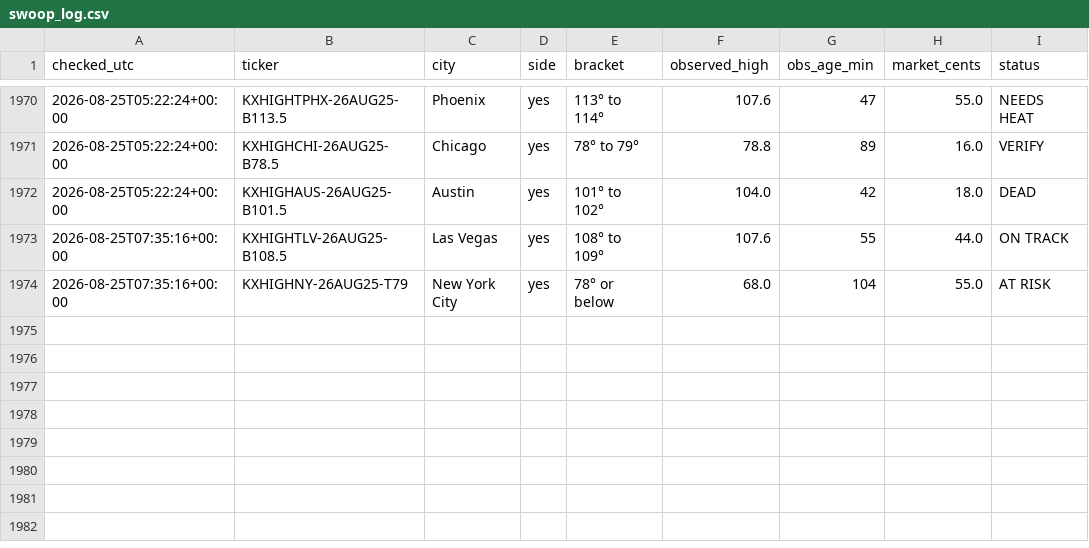
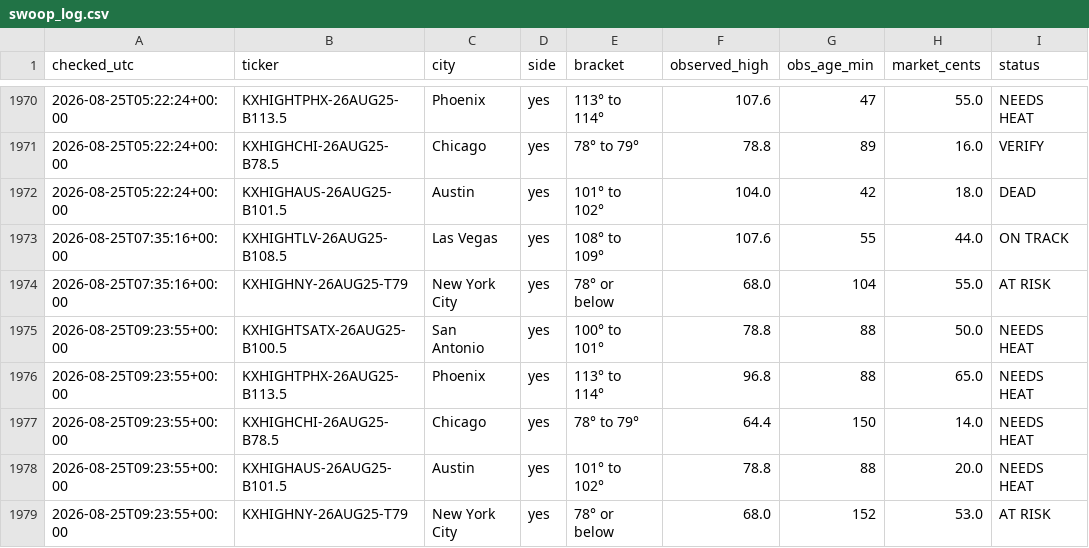
Before and after one commit to chrisscott2526-prog/Weather-Bot, a CSV file: swoop_log.csv, drawn as a sheet; only a part is shown, gaps mark what is left out; the diff names each change by its address in the sheet, - before the commit and + after, or states it on an @@ line.

Commit message:
swoop 2026-08-25 09:23

```diff
--- a/swoop_log.csv
+++ b/swoop_log.csv
+row 1975: 2026-08-25T09:23:55+00:00 | KXHIGHTSATX-26AUG25-B100.5 | San Antonio | yes | 100° to 101° | 78.8 | 88 | 50.0 | NEEDS HEAT
+row 1976: 2026-08-25T09:23:55+00:00 | KXHIGHTPHX-26AUG25-B113.5 | Phoenix | yes | 113° to 114° | 96.8 | 88 | 65.0 | NEEDS HEAT
+row 1977: 2026-08-25T09:23:55+00:00 | KXHIGHCHI-26AUG25-B78.5 | Chicago | yes | 78° to 79° | 64.4 | 150 | 14.0 | NEEDS HEAT
+row 1978: 2026-08-25T09:23:55+00:00 | KXHIGHAUS-26AUG25-B101.5 | Austin | yes | 101° to 102° | 78.8 | 88 | 20.0 | NEEDS HEAT
+row 1979: 2026-08-25T09:23:55+00:00 | KXHIGHNY-26AUG25-T79 | New York City | yes | 78° or below | 68.0 | 152 | 53.0 | AT RISK
```
Also changed, not shown: 1 other file.
